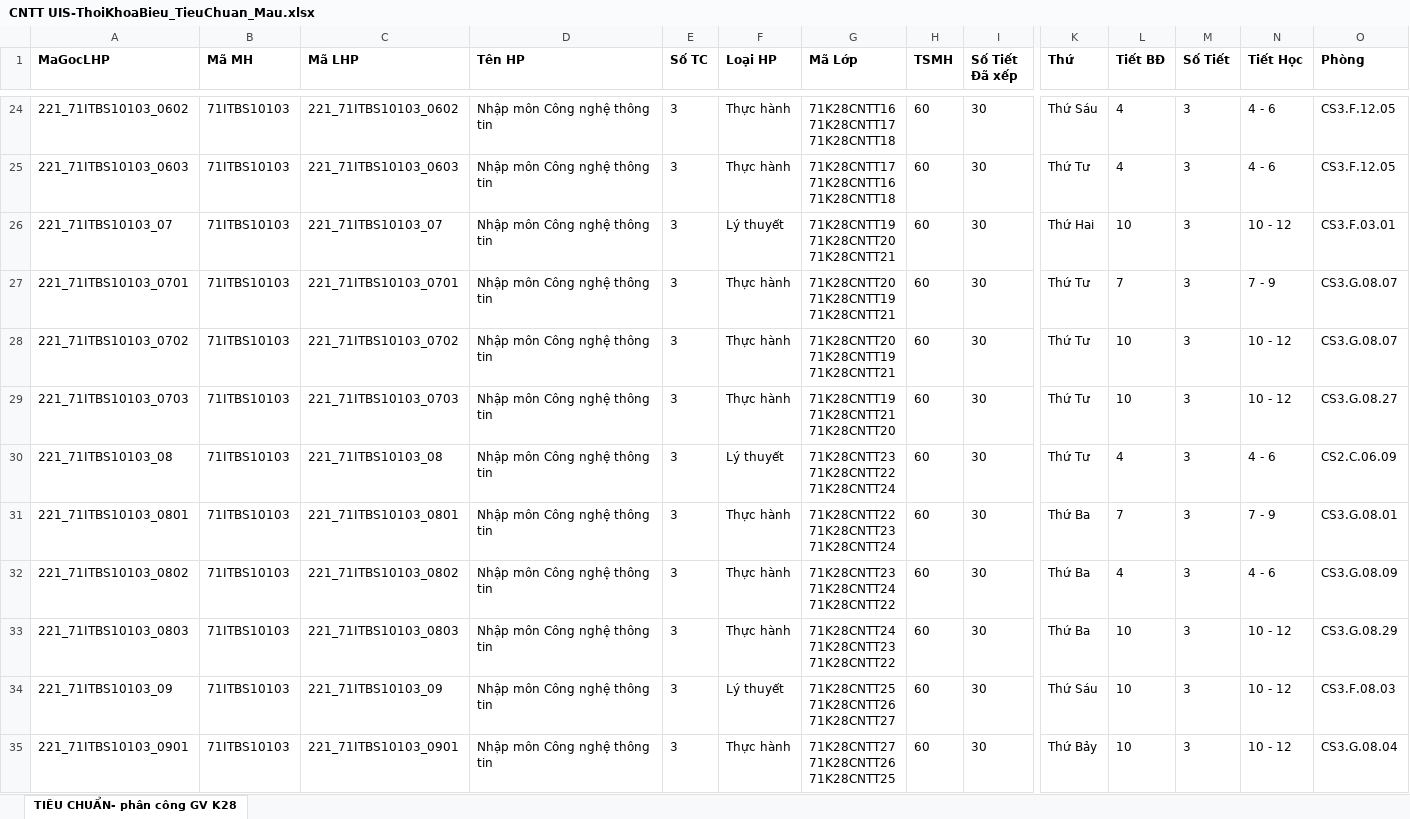
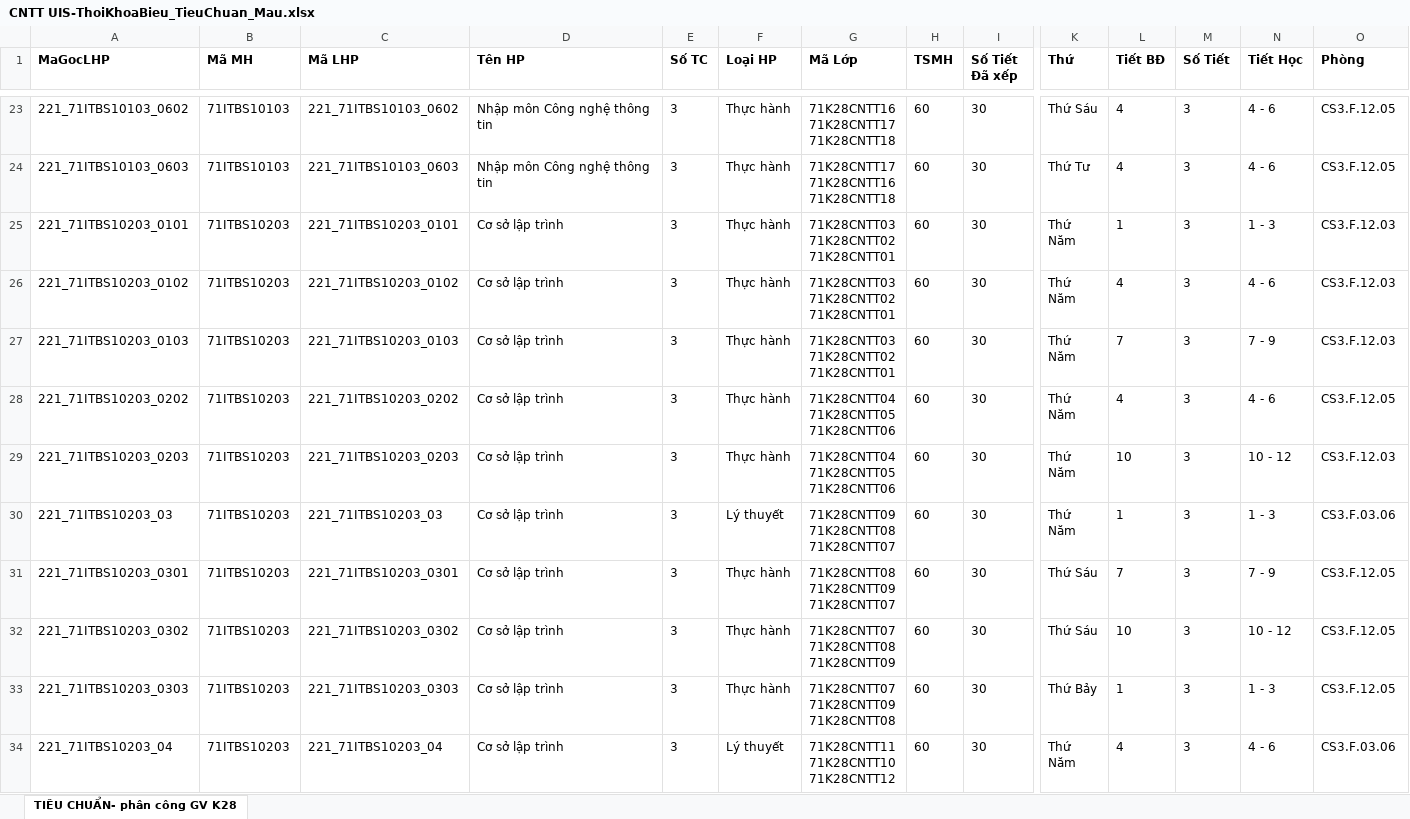
Before and after one commit to QuangHuynh79/QuanLyCongTacTroGiangKhoaCNTT, an Excel workbook: Content/Uploads/ImportTKB/CNTT UIS-ThoiKhoaBieu_TieuChuan_Mau.xlsx, sheet TIÊU CHUẨN- phân công GV K28, drawn as a sheet; only a part is shown, gaps mark what is left out; the shorter side is filled out with more unchanged rows; values as stored, in another font and other column widths than the file's, no borders; rows hold the shown columns only; ↵ is a line break in a cell; the diff covers the shown part only; the diff names each change by its address in the sheet, - before the commit and + after, or states it on an @@ line.

```diff
--- a/Content/Uploads/ImportTKB/CNTT UIS-ThoiKhoaBieu_TieuChuan_Mau.xlsx (sheet TIÊU CHUẨN- phân công GV K28)
+++ b/Content/Uploads/ImportTKB/CNTT UIS-ThoiKhoaBieu_TieuChuan_Mau.xlsx (sheet TIÊU CHUẨN- phân công GV K28)
-row 26: 221_71ITBS10103_07 | 71ITBS10103 | 221_71ITBS10103_07 | Nhập môn Công nghệ thông tin | 3 | Lý thuyết | 71K28CNTT19 ↵ 71K28CNTT20 ↵ 71K28CNTT21 | 60 | 30 | Thứ Hai | 10 | 3 | 10 - 12 | CS3.F.03.01
-row 27: 221_71ITBS10103_0701 | 71ITBS10103 | 221_71ITBS10103_0701 | Nhập môn Công nghệ thông tin | 3 | Thực hành | 71K28CNTT20 ↵ 71K28CNTT19 ↵ 71K28CNTT21 | 60 | 30 | Thứ Tư | 7 | 3 | 7 - 9 | CS3.G.08.07
-row 28: 221_71ITBS10103_0702 | 71ITBS10103 | 221_71ITBS10103_0702 | Nhập môn Công nghệ thông tin | 3 | Thực hành | 71K28CNTT20 ↵ 71K28CNTT19 ↵ 71K28CNTT21 | 60 | 30 | Thứ Tư | 10 | 3 | 10 - 12 | CS3.G.08.07
-row 29: 221_71ITBS10103_0703 | 71ITBS10103 | 221_71ITBS10103_0703 | Nhập môn Công nghệ thông tin | 3 | Thực hành | 71K28CNTT19 ↵ 71K28CNTT21 ↵ 71K28CNTT20 | 60 | 30 | Thứ Tư | 10 | 3 | 10 - 12 | CS3.G.08.27
-row 30: 221_71ITBS10103_08 | 71ITBS10103 | 221_71ITBS10103_08 | Nhập môn Công nghệ thông tin | 3 | Lý thuyết | 71K28CNTT23 ↵ 71K28CNTT22 ↵ 71K28CNTT24 | 60 | 30 | Thứ Tư | 4 | 3 | 4 - 6 | CS2.C.06.09
-row 31: 221_71ITBS10103_0801 | 71ITBS10103 | 221_71ITBS10103_0801 | Nhập môn Công nghệ thông tin | 3 | Thực hành | 71K28CNTT22 ↵ 71K28CNTT23 ↵ 71K28CNTT24 | 60 | 30 | Thứ Ba | 7 | 3 | 7 - 9 | CS3.G.08.01
-row 32: 221_71ITBS10103_0802 | 71ITBS10103 | 221_71ITBS10103_0802 | Nhập môn Công nghệ thông tin | 3 | Thực hành | 71K28CNTT23 ↵ 71K28CNTT24 ↵ 71K28CNTT22 | 60 | 30 | Thứ Ba | 4 | 3 | 4 - 6 | CS3.G.08.09
-row 33: 221_71ITBS10103_0803 | 71ITBS10103 | 221_71ITBS10103_0803 | Nhập môn Công nghệ thông tin | 3 | Thực hành | 71K28CNTT24 ↵ 71K28CNTT23 ↵ 71K28CNTT22 | 60 | 30 | Thứ Ba | 10 | 3 | 10 - 12 | CS3.G.08.29
-row 34: 221_71ITBS10103_09 | 71ITBS10103 | 221_71ITBS10103_09 | Nhập môn Công nghệ thông tin | 3 | Lý thuyết | 71K28CNTT25 ↵ 71K28CNTT26 ↵ 71K28CNTT27 | 60 | 30 | Thứ Sáu | 10 | 3 | 10 - 12 | CS3.F.08.03
-row 35: 221_71ITBS10103_0901 | 71ITBS10103 | 221_71ITBS10103_0901 | Nhập môn Công nghệ thông tin | 3 | Thực hành | 71K28CNTT27 ↵ 71K28CNTT26 ↵ 71K28CNTT25 | 60 | 30 | Thứ Bảy | 10 | 3 | 10 - 12 | CS3.G.08.04
```
Also changed, not shown: 26 removed rows, 2 edited cells and cell formats elsewhere in this sheet, Content/Uploads/ImportTKB/ThoiKhoaBieu_TieuChuan_Mau2.xlsx, 17 other files.
